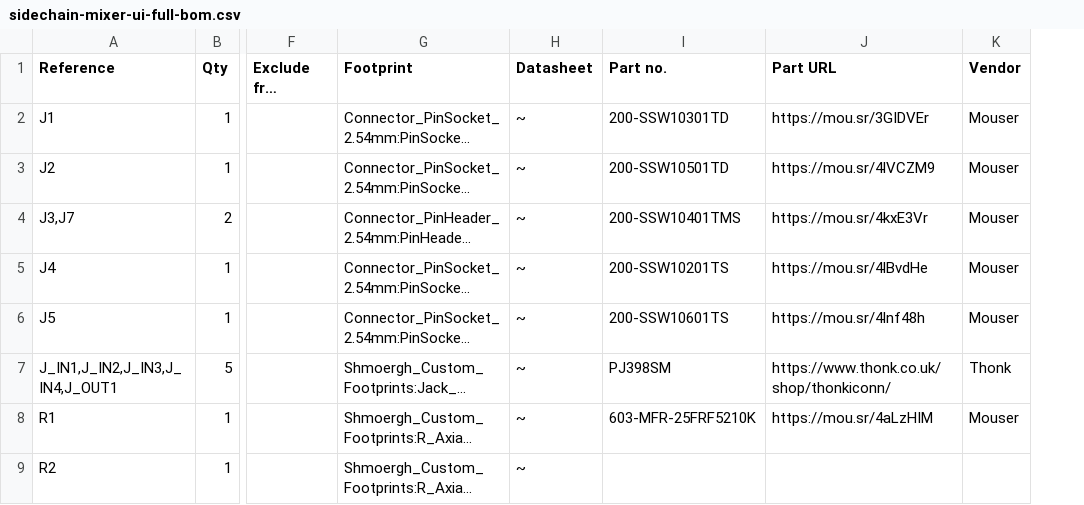
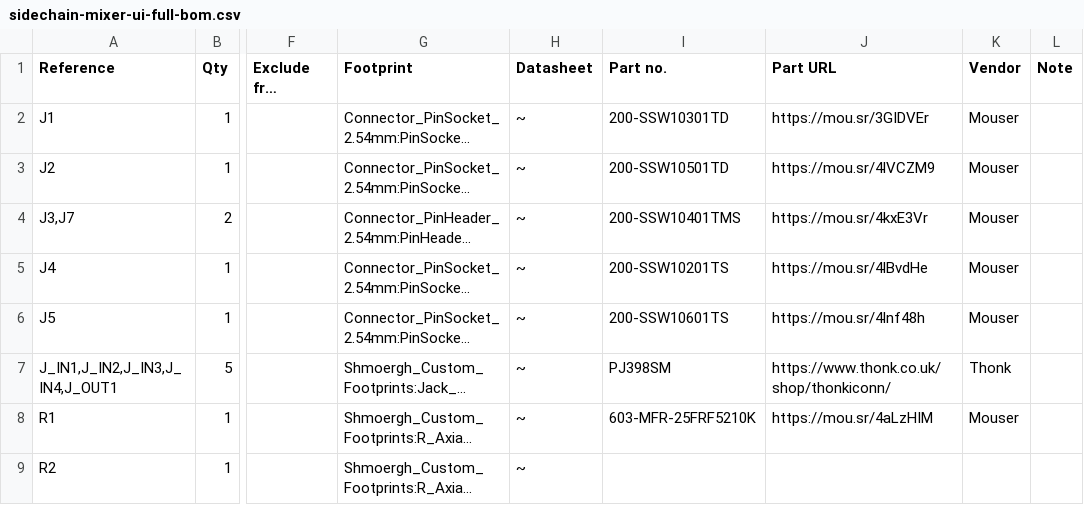
Before and after one commit to shmoergh/moduleur, a CSV file: modules/03-sidechain-mixer/electronics/ui/sidechain-mixer-ui-full-bom.csv, drawn as a sheet; only a part is shown, gaps mark what is left out; long unchanged cells end in …; the diff names each change by its address in the sheet, - before the commit and + after, or states it on an @@ line.

```diff
--- a/modules/03-sidechain-mixer/electronics/ui/sidechain-mixer-ui-full-bom.csv
+++ b/modules/03-sidechain-mixer/electronics/ui/sidechain-mixer-ui-full-bom.csv
+column L (Note), empty
```
Also changed, not shown: modules/02-vco/electronics/ui/vco-ui-full-bom.csv, modules/04-vcf/electronics/ui/vcf-ui-full-bom.csv, 16 other files.
